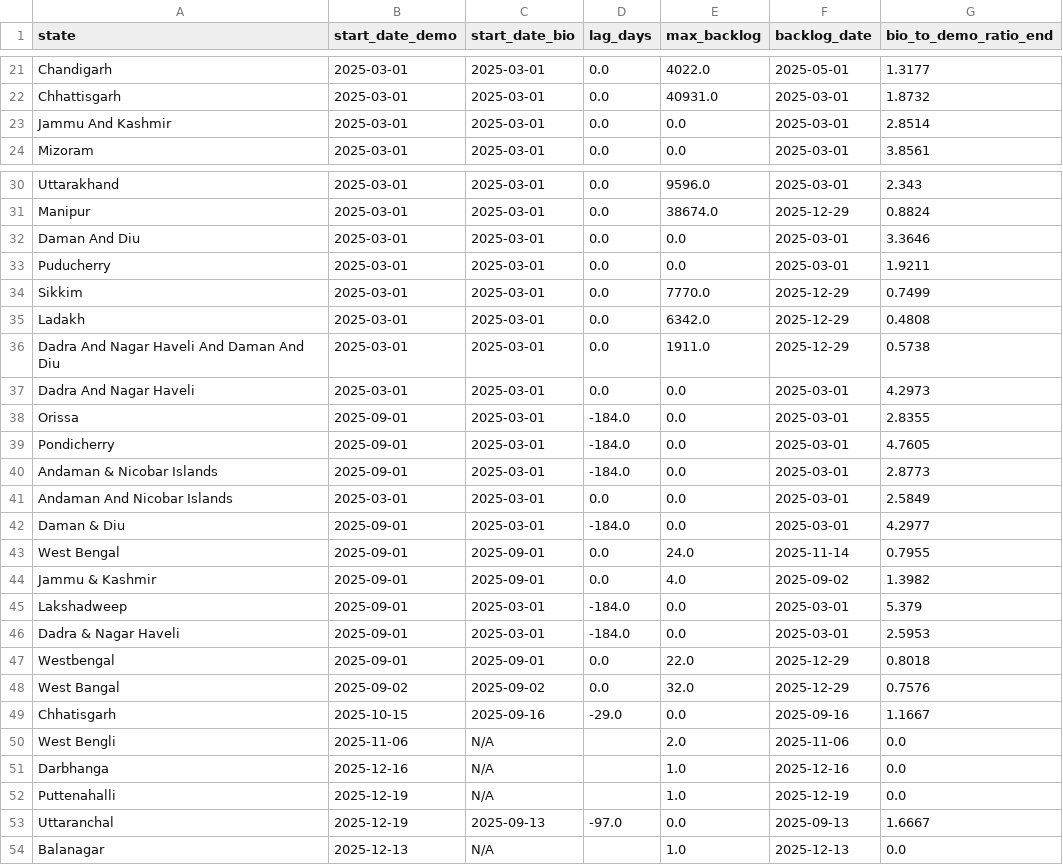
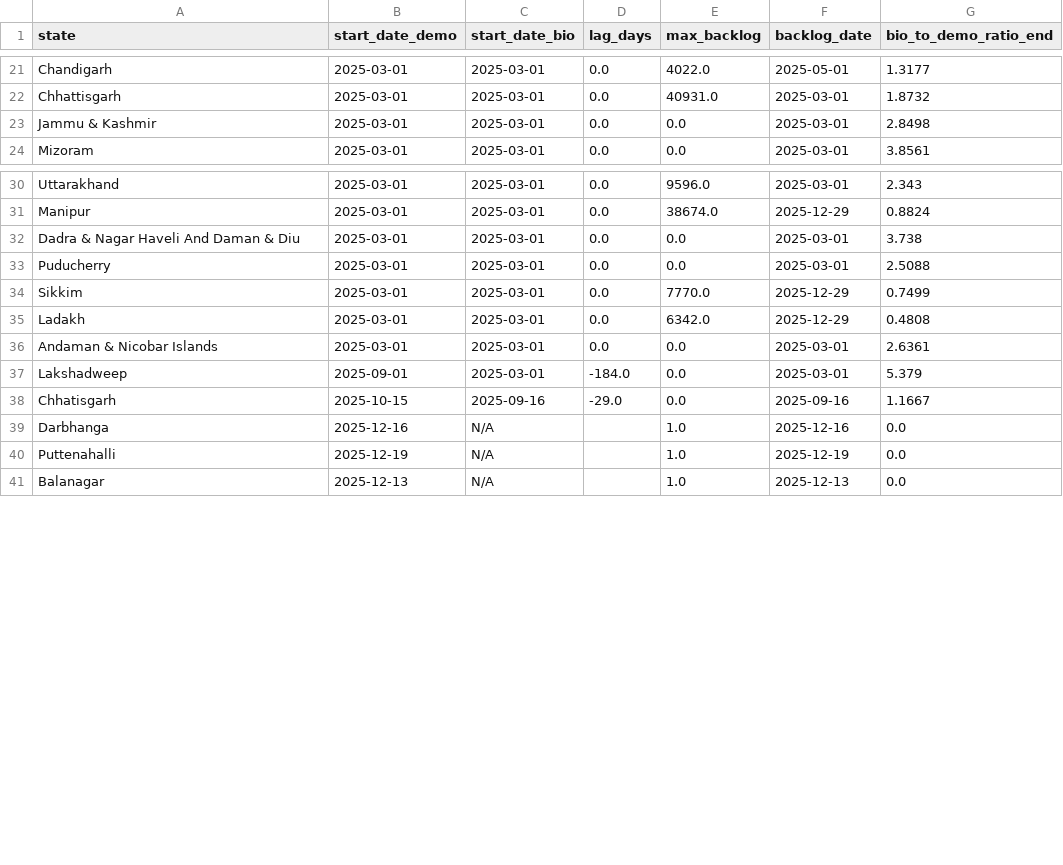
Before and after one commit to RAR2025/BharatBytes-UIDAI, a CSV file: outputs/biometric_lag_by_state.csv, drawn as a sheet; only a part is shown, gaps mark what is left out; the diff covers the shown part only.

Commit message:
edited the filteration process, fixed the wrong number of states shown on executive summary, and removed the 10000 ghost state

```diff
--- a/outputs/biometric_lag_by_state.csv
+++ b/outputs/biometric_lag_by_state.csv
@@ -22,3 +22,3 @@ Chandigarh,2025-03-01,2025-03-01,0.0,4022.0,2025-05-01,1.3177
 Chhattisgarh,2025-03-01,2025-03-01,0.0,40931.0,2025-03-01,1.8732
-Jammu And Kashmir,2025-03-01,2025-03-01,0.0,0.0,2025-03-01,2.8514
+Jammu & Kashmir,2025-03-01,2025-03-01,0.0,0.0,2025-03-01,2.8498
 Mizoram,2025-03-01,2025-03-01,0.0,0.0,2025-03-01,3.8561
@@ -31,24 +31,11 @@ Uttarakhand,2025-03-01,2025-03-01,0.0,9596.0,2025-03-01,2.343
 Manipur,2025-03-01,2025-03-01,0.0,38674.0,2025-12-29,0.8824
-Daman And Diu,2025-03-01,2025-03-01,0.0,0.0,2025-03-01,3.3646
-Puducherry,2025-03-01,2025-03-01,0.0,0.0,2025-03-01,1.9211
+Dadra & Nagar Haveli And Daman & Diu,2025-03-01,2025-03-01,0.0,0.0,2025-03-01,3.738
+Puducherry,2025-03-01,2025-03-01,0.0,0.0,2025-03-01,2.5088
 Sikkim,2025-03-01,2025-03-01,0.0,7770.0,2025-12-29,0.7499
 Ladakh,2025-03-01,2025-03-01,0.0,6342.0,2025-12-29,0.4808
-Dadra And Nagar Haveli And Daman And Diu,2025-03-01,2025-03-01,0.0,1911.0,2025-12-29,0.5738
-Dadra And Nagar Haveli,2025-03-01,2025-03-01,0.0,0.0,2025-03-01,4.2973
-Orissa,2025-09-01,2025-03-01,-184.0,0.0,2025-03-01,2.8355
-Pondicherry,2025-09-01,2025-03-01,-184.0,0.0,2025-03-01,4.7605
-Andaman & Nicobar Islands,2025-09-01,2025-03-01,-184.0,0.0,2025-03-01,2.8773
-Andaman And Nicobar Islands,2025-03-01,2025-03-01,0.0,0.0,2025-03-01,2.5849
-Daman & Diu,2025-09-01,2025-03-01,-184.0,0.0,2025-03-01,4.2977
-West  Bengal,2025-09-01,2025-09-01,0.0,24.0,2025-11-14,0.7955
-Jammu & Kashmir,2025-09-01,2025-09-01,0.0,4.0,2025-09-02,1.3982
+Andaman & Nicobar Islands,2025-03-01,2025-03-01,0.0,0.0,2025-03-01,2.6361
 Lakshadweep,2025-09-01,2025-03-01,-184.0,0.0,2025-03-01,5.379
-Dadra & Nagar Haveli,2025-09-01,2025-03-01,-184.0,0.0,2025-03-01,2.5953
-Westbengal,2025-09-01,2025-09-01,0.0,22.0,2025-12-29,0.8018
-West Bangal,2025-09-02,2025-09-02,0.0,32.0,2025-12-29,0.7576
 Chhatisgarh,2025-10-15,2025-09-16,-29.0,0.0,2025-09-16,1.1667
-West Bengli,2025-11-06,N/A,,2.0,2025-11-06,0.0
 Darbhanga,2025-12-16,N/A,,1.0,2025-12-16,0.0
 Puttenahalli,2025-12-19,N/A,,1.0,2025-12-19,0.0
-Uttaranchal,2025-12-19,2025-09-13,-97.0,0.0,2025-09-13,1.6667
 Balanagar,2025-12-13,N/A,,1.0,2025-12-13,0.0
```
Also changed, not shown: 3 edited cells elsewhere in this file, outputs/age_cohort_efficiency.csv, outputs/backlog_model_feature_importance.csv, 7 other files.
